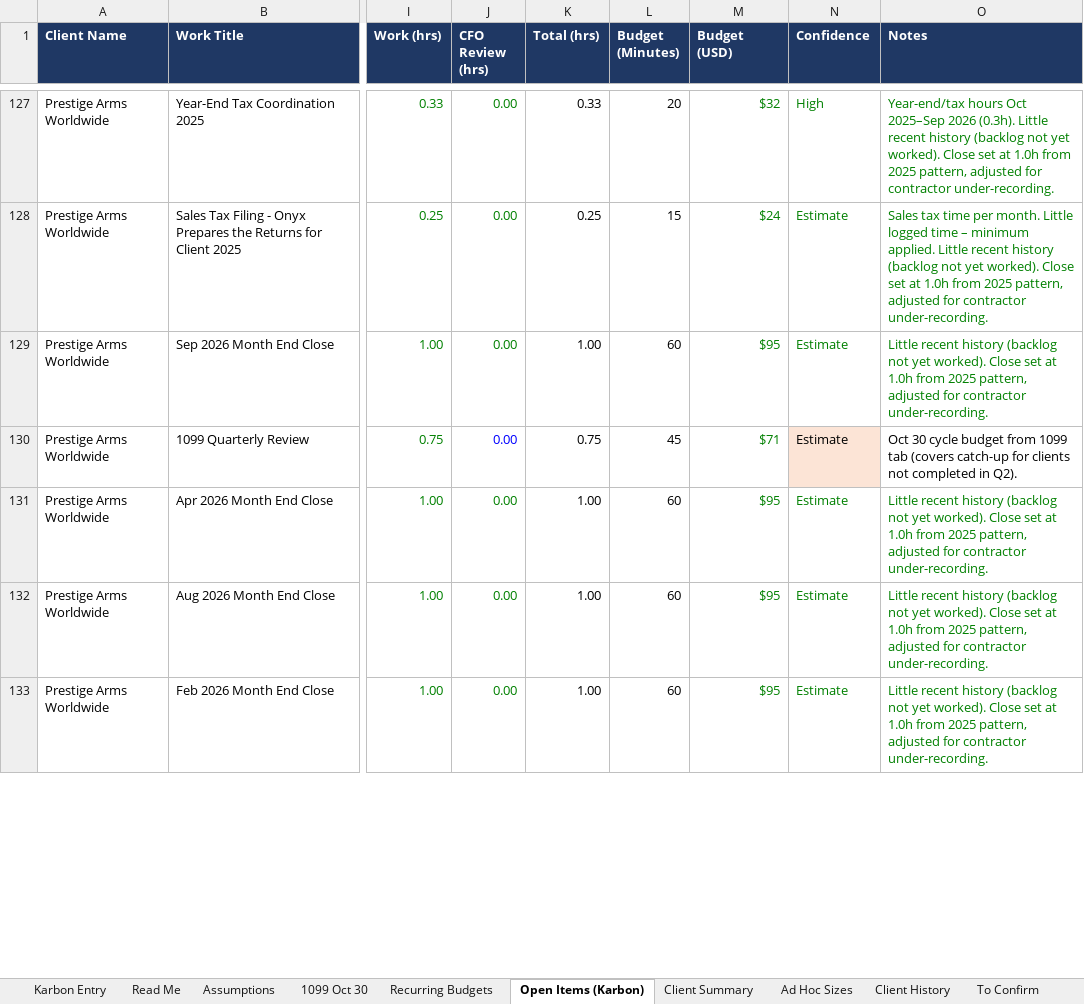
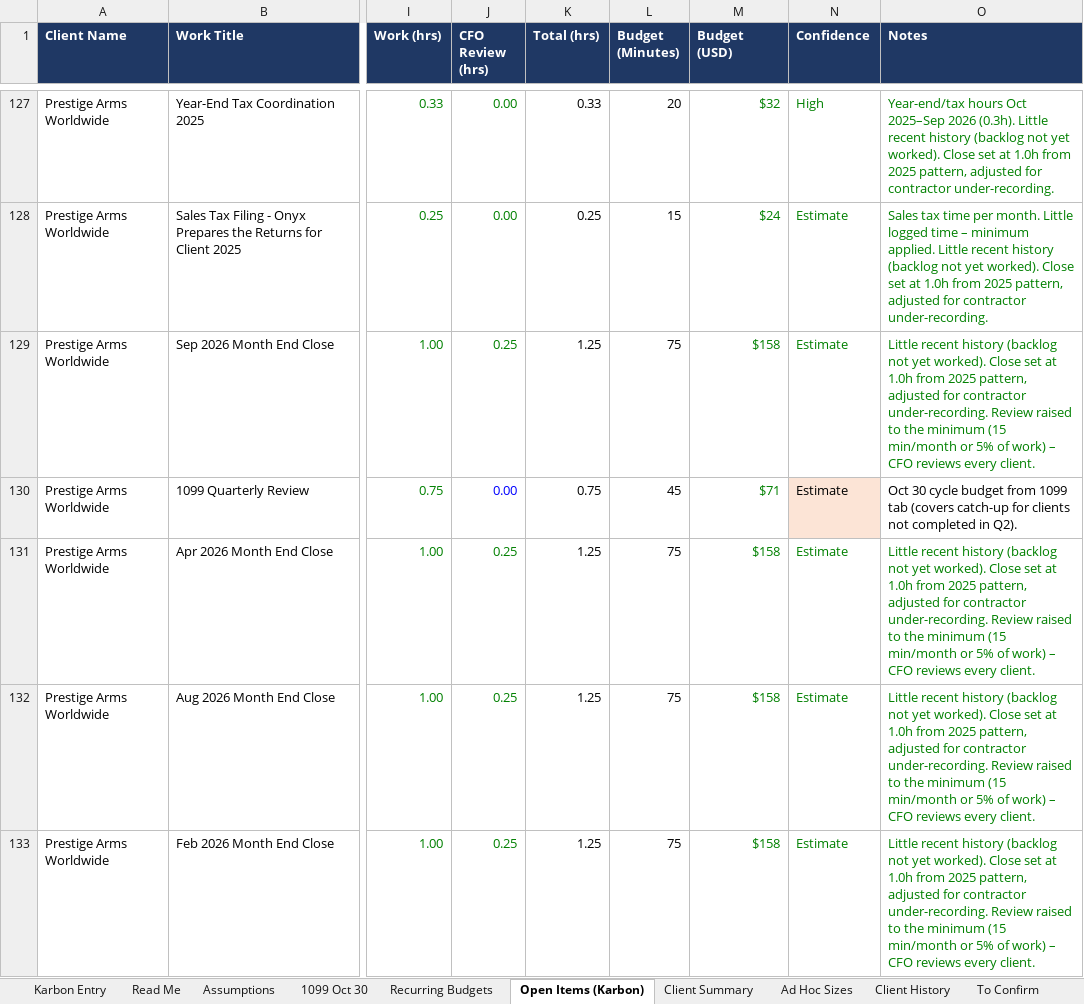
Before and after one commit to Onyxcfo/Onyx-Staff-Hours, an Excel workbook: budget-hours/Karbon_Budget_Hours_2026-10.xlsx, sheet Open Items (Karbon), drawn as a sheet; only a part is shown, gaps mark what is left out; values as stored, in another font and other column widths than the file's, no borders; charts and pictures not drawn; the diff covers the shown part only; the diff names each change by its address in the sheet, - before the commit and + after, or states it on an @@ line.

```diff
--- a/budget-hours/Karbon_Budget_Hours_2026-10.xlsx (sheet Open Items (Karbon))
+++ b/budget-hours/Karbon_Budget_Hours_2026-10.xlsx (sheet Open Items (Karbon))
-J129 (CFO Review (hrs)): 0.00
+J129 (CFO Review (hrs)): 0.25
-K129 (Total (hrs)): 1.00
+K129 (Total (hrs)): 1.25
-L129 (Budget (Minutes)): 60
+L129 (Budget (Minutes)): 75
-M129 (Budget (USD)): $95
+M129 (Budget (USD)): $158
-O129 (Notes): …contractor under-recording.
+O129 (Notes): …contractor under-recording. Review raised to the minimum (15 min/month or 5% of work) – CFO reviews every client.
-J131:J133 (CFO Review (hrs)): 0.00
+J131:J133 (CFO Review (hrs)): 0.25
-K131:K133 (Total (hrs)): 1.00
+K131:K133 (Total (hrs)): 1.25
-L131:L133 (Budget (Minutes)): 60
+L131:L133 (Budget (Minutes)): 75
-M131:M133 (Budget (USD)): $95
+M131:M133 (Budget (USD)): $158
-O131:O133 (Notes): …contractor under-recording.
+O131:O133 (Notes): …contractor under-recording. Review raised to the minimum (15 min/month or 5% of work) – CFO reviews every client.
```
Also changed, not shown: 92 edited cells and cell formats elsewhere in this sheet, sheet Recurring Budgets, sheet Karbon Entry, sheet Client Summary, sheet 1099 Oct 30, formulas that keep their value, hidden cells, 1 other file.
